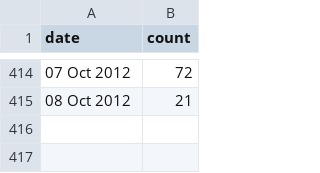
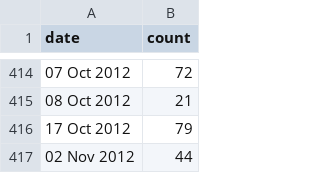
Before and after one commit to adennis4/orders-metrics, a CSV file: public/bookings.csv, drawn as a sheet; only a part is shown, gaps mark what is left out; the diff names each change by its address in the sheet, - before the commit and + after, or states it on an @@ line.

```diff
--- a/public/bookings.csv
+++ b/public/bookings.csv
+row 416: 17 Oct 2012 | 79
+row 417: 02 Nov 2012 | 44
```
Also changed, not shown: public/cancellations.csv, 22 other files.
